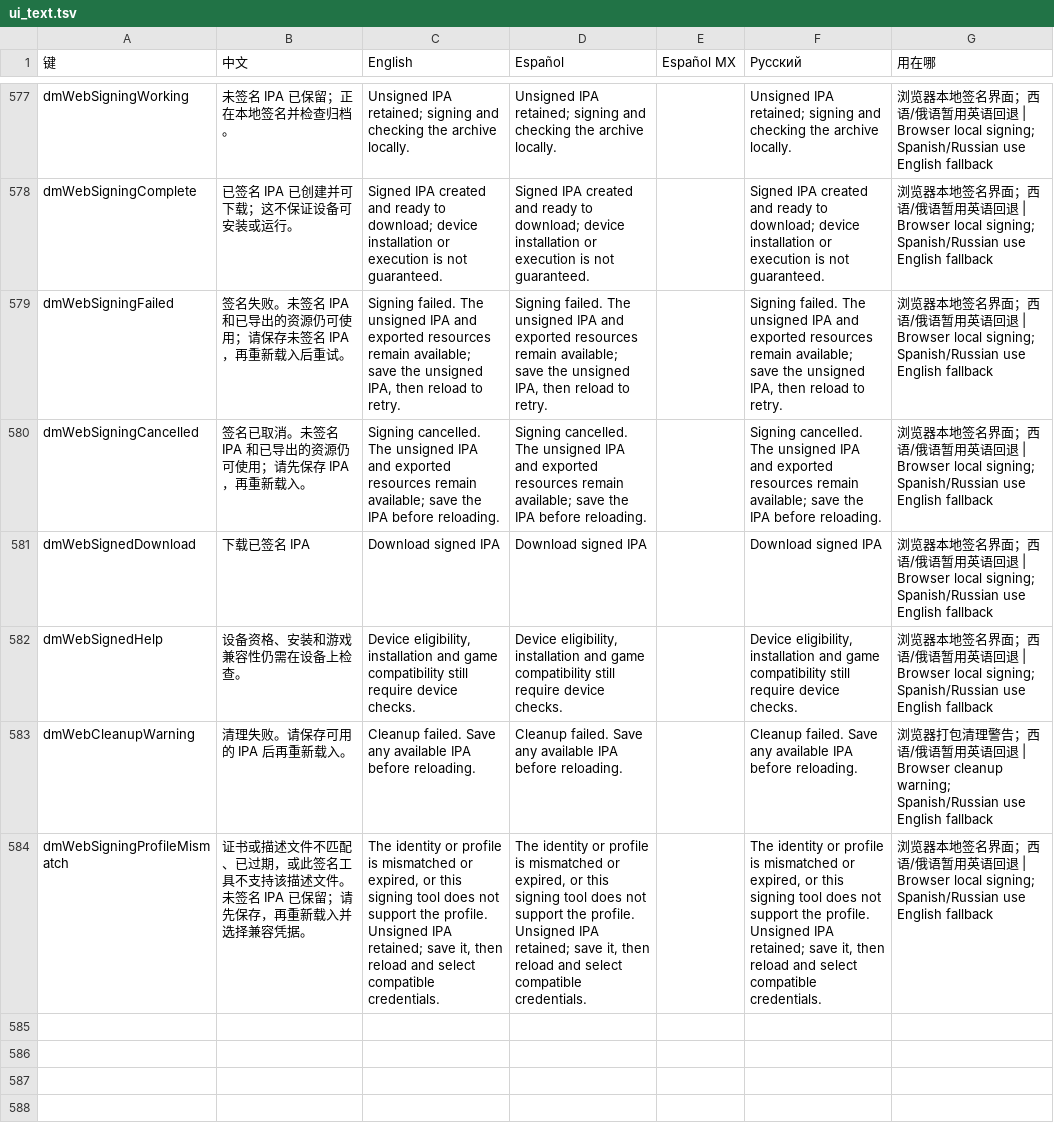
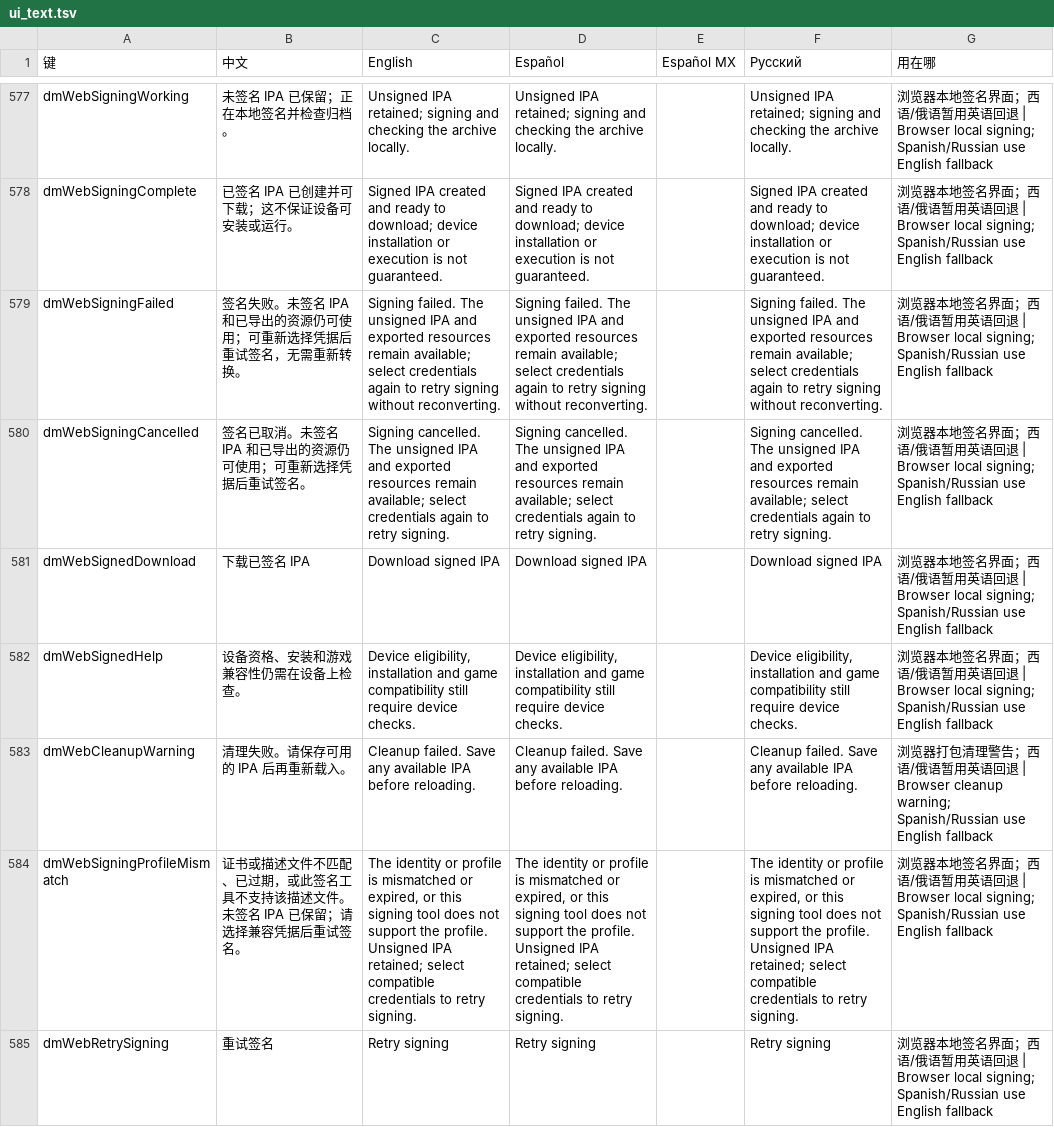
Before and after one commit to n3crosis/d2r-mobile, a TSV file: dm/i18n/ui_text.tsv, drawn as a sheet; only a part is shown, gaps mark what is left out; the diff names each change by its address in the sheet, - before the commit and + after, or states it on an @@ line.

Commit message:
feat(web): retry local IPA signing without regenerating game files
保留未签名 IPA，使用新凭据与独立线程离线重试。
Release conversion runtimes and explicitly own retry signing assets.

```diff
--- a/dm/i18n/ui_text.tsv
+++ b/dm/i18n/ui_text.tsv
-B579 (中文): 签名失败。未签名 IPA 和已导出的资源仍可使用；请保存未签名 IPA，再重新载入后重试。
+B579 (中文): 签名失败。未签名 IPA 和已导出的资源仍可使用；可重新选择凭据后重试签名，无需重新转换。
-C579 (English): …remain available; save the unsigned IPA, then reload to retry.
+C579 (English): …remain available; select credentials again to retry signing without reconverting.
-D579 (Español): …remain available; save the unsigned IPA, then reload to retry.
+D579 (Español): …remain available; select credentials again to retry signing without reconverting.
-F579 (Русский): …remain available; save the unsigned IPA, then reload to retry.
+F579 (Русский): …remain available; select credentials again to retry signing without reconverting.
-B580 (中文): 签名已取消。未签名 IPA 和已导出的资源仍可使用；请先保存 IPA，再重新载入。
+B580 (中文): 签名已取消。未签名 IPA 和已导出的资源仍可使用；可重新选择凭据后重试签名。
-C580 (English): …remain available; save the IPA before reloading.
+C580 (English): …remain available; select credentials again to retry signing.
-D580 (Español): …remain available; save the IPA before reloading.
+D580 (Español): …remain available; select credentials again to retry signing.
-F580 (Русский): …remain available; save the IPA before reloading.
+F580 (Русский): …remain available; select credentials again to retry signing.
-B584 (中文): …保留；请先保存，再重新载入并选择兼容凭据。
+B584 (中文): …保留；请选择兼容凭据后重试签名。
-C584 (English): …IPA retained; save it, then reload and select compatible credentials.
+C584 (English): …IPA retained; select compatible credentials to retry signing.
-D584 (Español): …IPA retained; save it, then reload and select compatible credentials.
+D584 (Español): …IPA retained; select compatible credentials to retry signing.
-F584 (Русский): …IPA retained; save it, then reload and select compatible credentials.
+F584 (Русский): …IPA retained; select compatible credentials to retry signing.
+row 585: dmWebRetrySigning | 重试签名 | Retry signing | Retry signing |  | Retry signing | 浏览器本地签名界面；西语/俄语暂用英语回退 | Browser local signing; Spanish/Russian use English fallback
```
Also changed, not shown: 21 other files.
